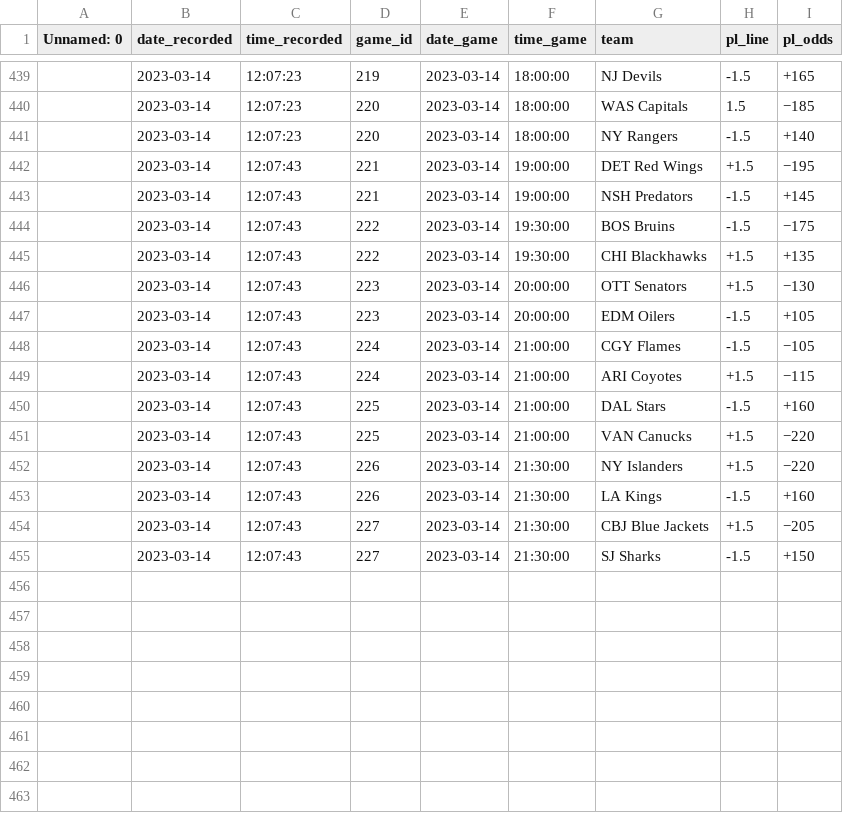
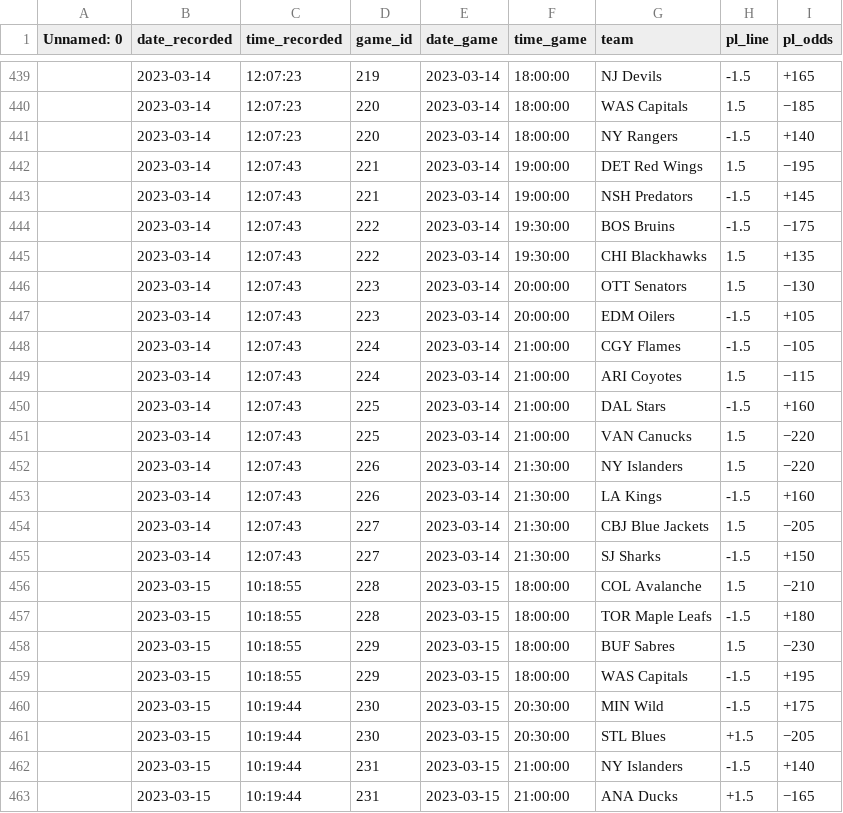
Before and after one commit to michalekb11/NHL-expected-goals, a CSV file: data/odds/pl_odds.csv, drawn as a sheet; only a part is shown, gaps mark what is left out.

```diff
--- a/data/odds/pl_odds.csv
+++ b/data/odds/pl_odds.csv
@@ -441,15 +441,23 @@ Unnamed: 0,date_recorded,time_recorded,game_id,date_game,time_game,team,pl_line,
 ,2023-03-14,12:07:23,220,2023-03-14,18:00:00,NY Rangers,-1.5,+140
-,2023-03-14,12:07:43,221,2023-03-14,19:00:00,DET Red Wings,+1.5,−195
+,2023-03-14,12:07:43,221,2023-03-14,19:00:00,DET Red Wings,1.5,−195
 ,2023-03-14,12:07:43,221,2023-03-14,19:00:00,NSH Predators,-1.5,+145
 ,2023-03-14,12:07:43,222,2023-03-14,19:30:00,BOS Bruins,-1.5,−175
-,2023-03-14,12:07:43,222,2023-03-14,19:30:00,CHI Blackhawks,+1.5,+135
-,2023-03-14,12:07:43,223,2023-03-14,20:00:00,OTT Senators,+1.5,−130
+,2023-03-14,12:07:43,222,2023-03-14,19:30:00,CHI Blackhawks,1.5,+135
+,2023-03-14,12:07:43,223,2023-03-14,20:00:00,OTT Senators,1.5,−130
 ,2023-03-14,12:07:43,223,2023-03-14,20:00:00,EDM Oilers,-1.5,+105
 ,2023-03-14,12:07:43,224,2023-03-14,21:00:00,CGY Flames,-1.5,−105
-,2023-03-14,12:07:43,224,2023-03-14,21:00:00,ARI Coyotes,+1.5,−115
+,2023-03-14,12:07:43,224,2023-03-14,21:00:00,ARI Coyotes,1.5,−115
 ,2023-03-14,12:07:43,225,2023-03-14,21:00:00,DAL Stars,-1.5,+160
-,2023-03-14,12:07:43,225,2023-03-14,21:00:00,VAN Canucks,+1.5,−220
-,2023-03-14,12:07:43,226,2023-03-14,21:30:00,NY Islanders,+1.5,−220
+,2023-03-14,12:07:43,225,2023-03-14,21:00:00,VAN Canucks,1.5,−220
+,2023-03-14,12:07:43,226,2023-03-14,21:30:00,NY Islanders,1.5,−220
 ,2023-03-14,12:07:43,226,2023-03-14,21:30:00,LA Kings,-1.5,+160
-,2023-03-14,12:07:43,227,2023-03-14,21:30:00,CBJ Blue Jackets,+1.5,−205
+,2023-03-14,12:07:43,227,2023-03-14,21:30:00,CBJ Blue Jackets,1.5,−205
 ,2023-03-14,12:07:43,227,2023-03-14,21:30:00,SJ Sharks,-1.5,+150
+,2023-03-15,10:18:55,228,2023-03-15,18:00:00,COL Avalanche,1.5,−210
+,2023-03-15,10:18:55,228,2023-03-15,18:00:00,TOR Maple Leafs,-1.5,+180
+,2023-03-15,10:18:55,229,2023-03-15,18:00:00,BUF Sabres,1.5,−230
+,2023-03-15,10:18:55,229,2023-03-15,18:00:00,WAS Capitals,-1.5,+195
+,2023-03-15,10:19:44,230,2023-03-15,20:30:00,MIN Wild,-1.5,+175
+,2023-03-15,10:19:44,230,2023-03-15,20:30:00,STL Blues,+1.5,−205
+,2023-03-15,10:19:44,231,2023-03-15,21:00:00,NY Islanders,-1.5,+140
+,2023-03-15,10:19:44,231,2023-03-15,21:00:00,ANA Ducks,+1.5,−165
```
Also changed, not shown: data/odds/ml_odds.csv, data/odds/total_odds.csv, 1 other file.
